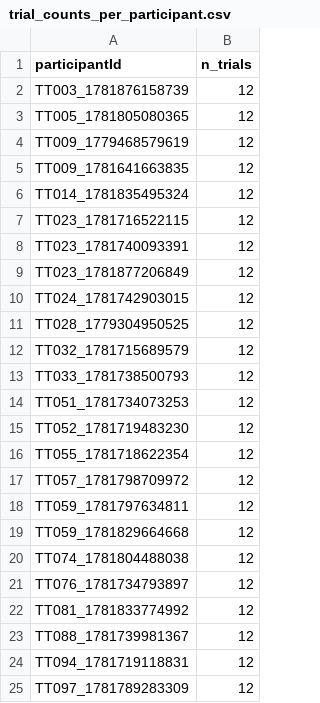
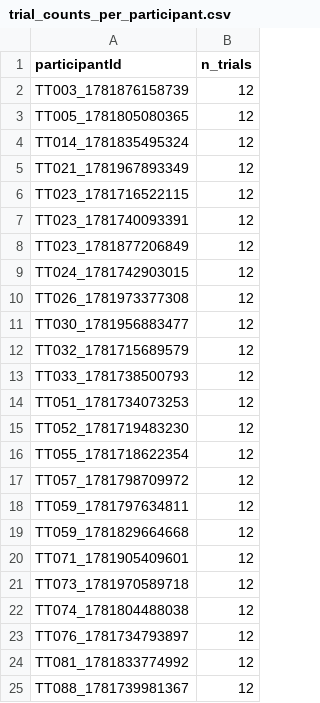
Before and after one commit to ashleyjthomas/RELKIND, a CSV file: scripts/tables/trial_counts_per_participant.csv, drawn as a sheet; only a part is shown; the shorter side is filled out with more unchanged rows.

```diff
--- a/scripts/tables/trial_counts_per_participant.csv
+++ b/scripts/tables/trial_counts_per_participant.csv
@@ -3,5 +3,4 @@ TT003_1781876158739,12
 TT005_1781805080365,12
-TT009_1779468579619,12
-TT009_1781641663835,12
 TT014_1781835495324,12
+TT021_1781967893349,12
 TT023_1781716522115,12
@@ -10,3 +9,4 @@ TT023_1781877206849,12
 TT024_1781742903015,12
-TT028_1779304950525,12
+TT026_1781973377308,12
+TT030_1781956883477,12
 TT032_1781715689579,12
@@ -19,2 +19,4 @@ TT059_1781797634811,12
 TT059_1781829664668,12
+TT071_1781905409601,12
+TT073_1781970589718,12
 TT074_1781804488038,12
```
Also changed, not shown: scripts/tables/binomial_tests_per_cell.csv, scripts/tables/cell_means.csv, 12 other files.
